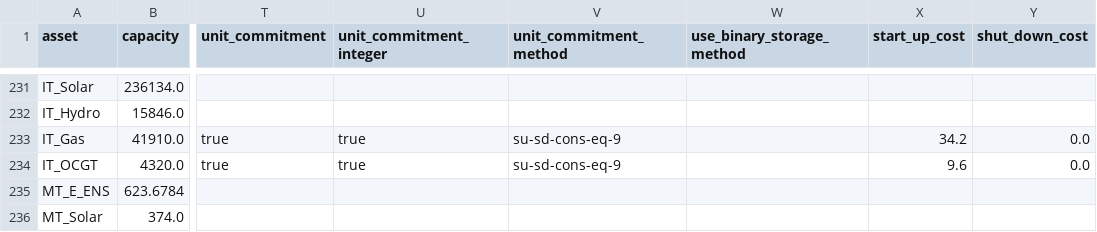
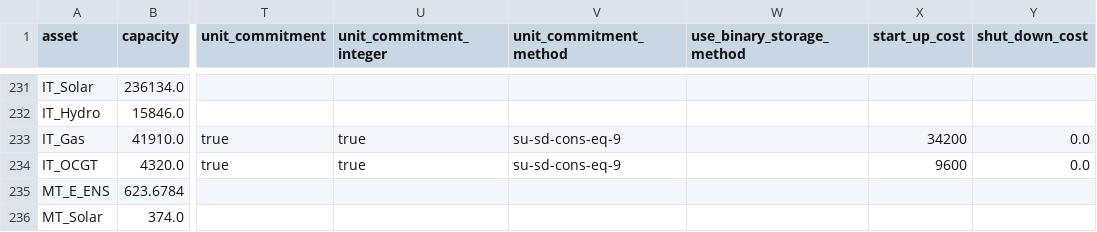
Before and after one commit to Cerberus22/TulipaEnergyModel.jl, a CSV file: benchmark/10-rps-uniform-2h-eq9UC/asset.csv, drawn as a sheet; only a part is shown, gaps mark what is left out; the diff covers the shown part only; the diff names each change by its address in the sheet, - before the commit and + after, or states it on an @@ line.

Commit message:
updated SU/SD costs

```diff
--- a/benchmark/10-rps-uniform-2h-eq9UC/asset.csv
+++ b/benchmark/10-rps-uniform-2h-eq9UC/asset.csv
-X233 (start_up_cost): 34.2
+X233 (start_up_cost): 34200
-X234 (start_up_cost): 9.6
+X234 (start_up_cost): 9600
```
Also changed, not shown: 47 edited cells elsewhere in this file, benchmark/10-rps-uniform-4h-eq7UC/asset.csv, benchmark/10-rps-uniform-4h-eq9UC/asset.csv, 3 other files.
